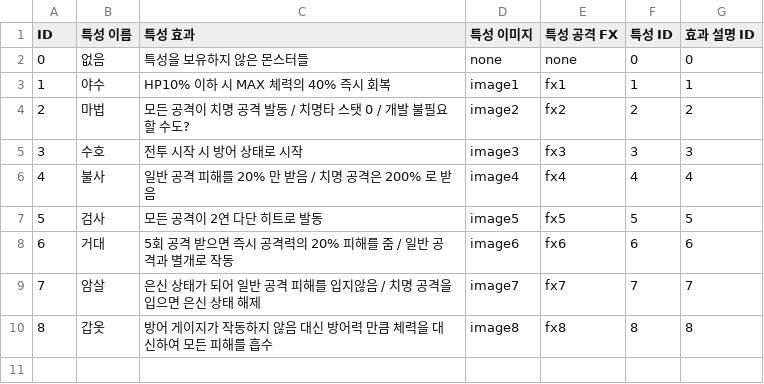
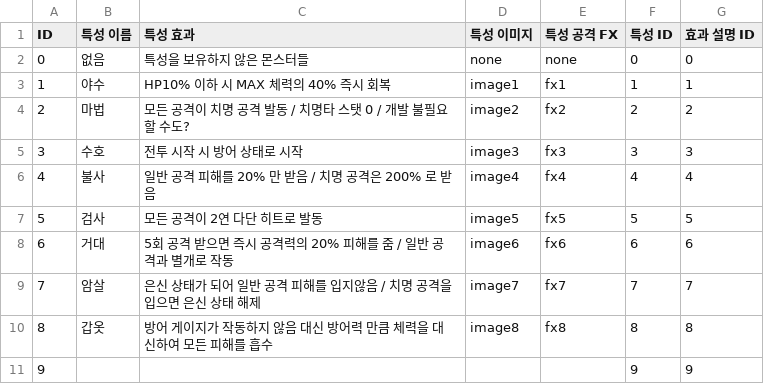
Before and after one commit to IO-DOG/TheSword, a CSV file: Assets/@Resources/Data/Excel/MonsterClassData.csv, drawn as a sheet.

```diff
--- a/Assets/@Resources/Data/Excel/MonsterClassData.csv
+++ b/Assets/@Resources/Data/Excel/MonsterClassData.csv
@@ -10 +10,2 @@
 8,갑옷,방어 게이지가 작동하지 않음 대신 방어력 만큼 체력을 대신하여 모든 피해를 흡수,image8,fx8,8,8
+9,,,,,9,9
```
Also changed, not shown: Assets/@Resources/Data/Excel/MonsterData.csv, 8 other files.
